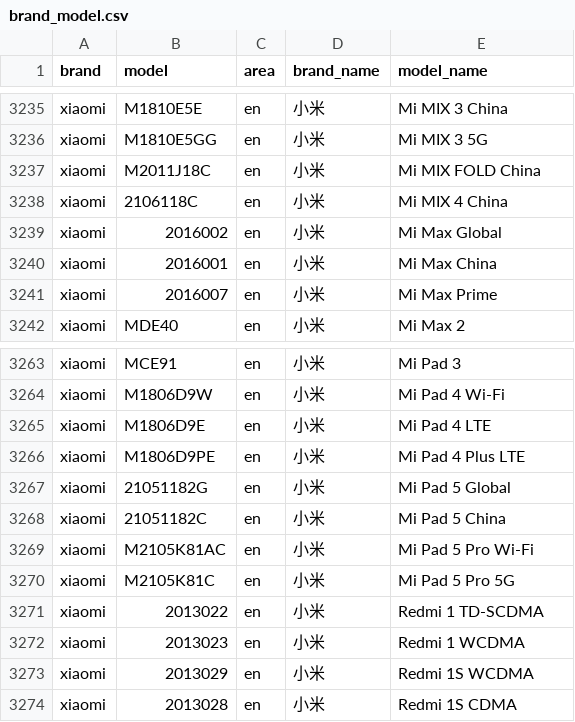
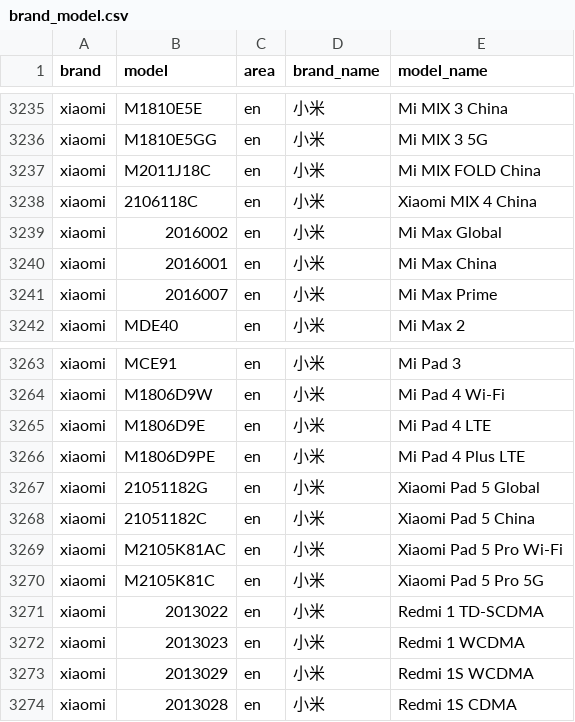
Before and after one commit to jantacy/mobilemodels, a CSV file: brand_model.csv, drawn as a sheet; only a part is shown, gaps mark what is left out.

Commit message:
automated update result file

```diff
--- a/brand_model.csv
+++ b/brand_model.csv
@@ -3237,3 +3237,3 @@ xiaomi,M1810E5GG,en,小米, Mi MIX 3 5G
 xiaomi,M2011J18C,en,小米, Mi MIX FOLD China
-xiaomi,2106118C,en,小米, Mi MIX 4 China
+xiaomi,2106118C,en,小米, Xiaomi MIX 4 China
 xiaomi,2016002,en,小米, Mi Max Global
@@ -3266,6 +3266,6 @@ xiaomi,M1806D9E,en,小米, Mi Pad 4 LTE
 xiaomi,M1806D9PE,en,小米, Mi Pad 4 Plus LTE
-xiaomi,21051182G,en,小米, Mi Pad 5 Global
-xiaomi,21051182C,en,小米, Mi Pad 5 China
-xiaomi,M2105K81AC,en,小米, Mi Pad 5 Pro Wi-Fi
-xiaomi,M2105K81C,en,小米, Mi Pad 5 Pro 5G
+xiaomi,21051182G,en,小米, Xiaomi Pad 5 Global
+xiaomi,21051182C,en,小米, Xiaomi Pad 5 China
+xiaomi,M2105K81AC,en,小米, Xiaomi Pad 5 Pro Wi-Fi
+xiaomi,M2105K81C,en,小米, Xiaomi Pad 5 Pro 5G
 xiaomi,2013022,en,小米, Redmi 1 TD-SCDMA
```
